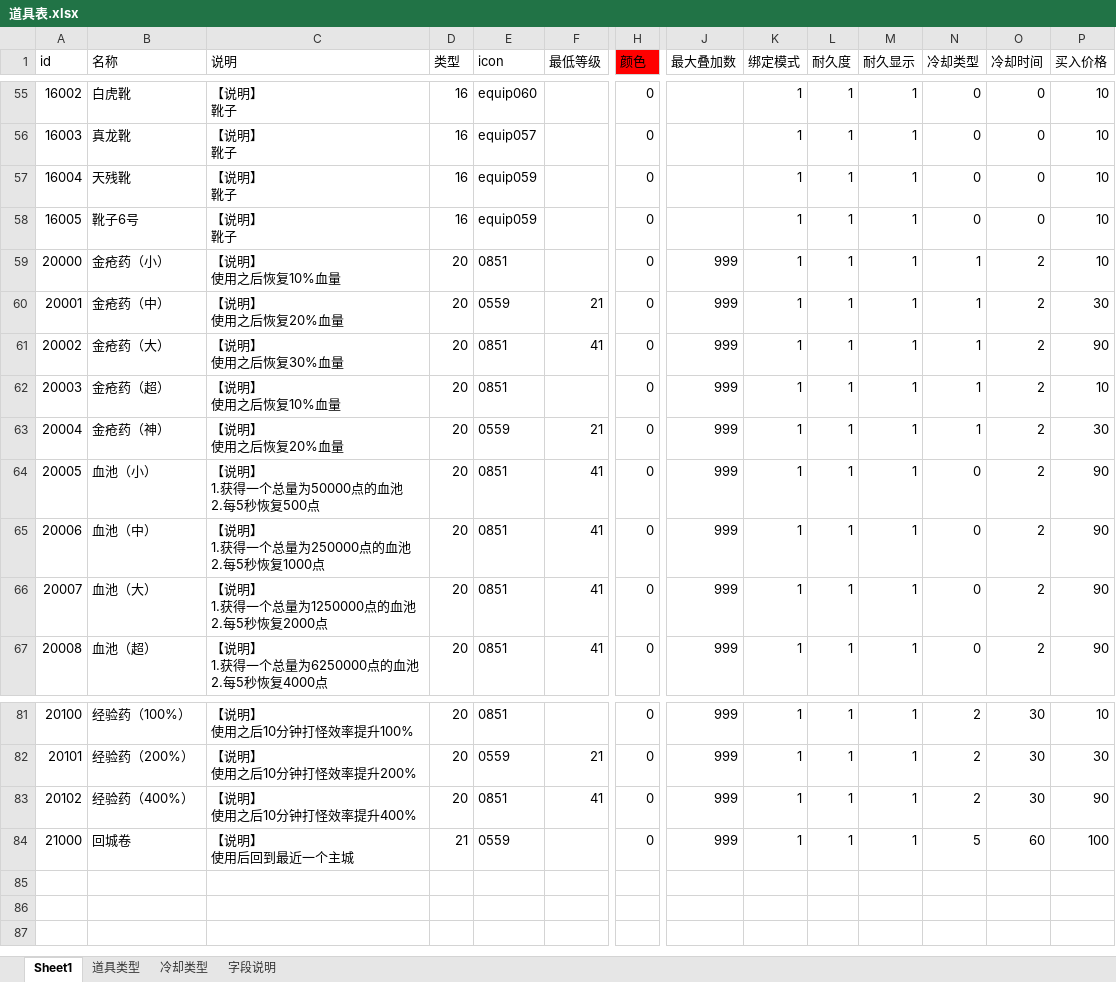
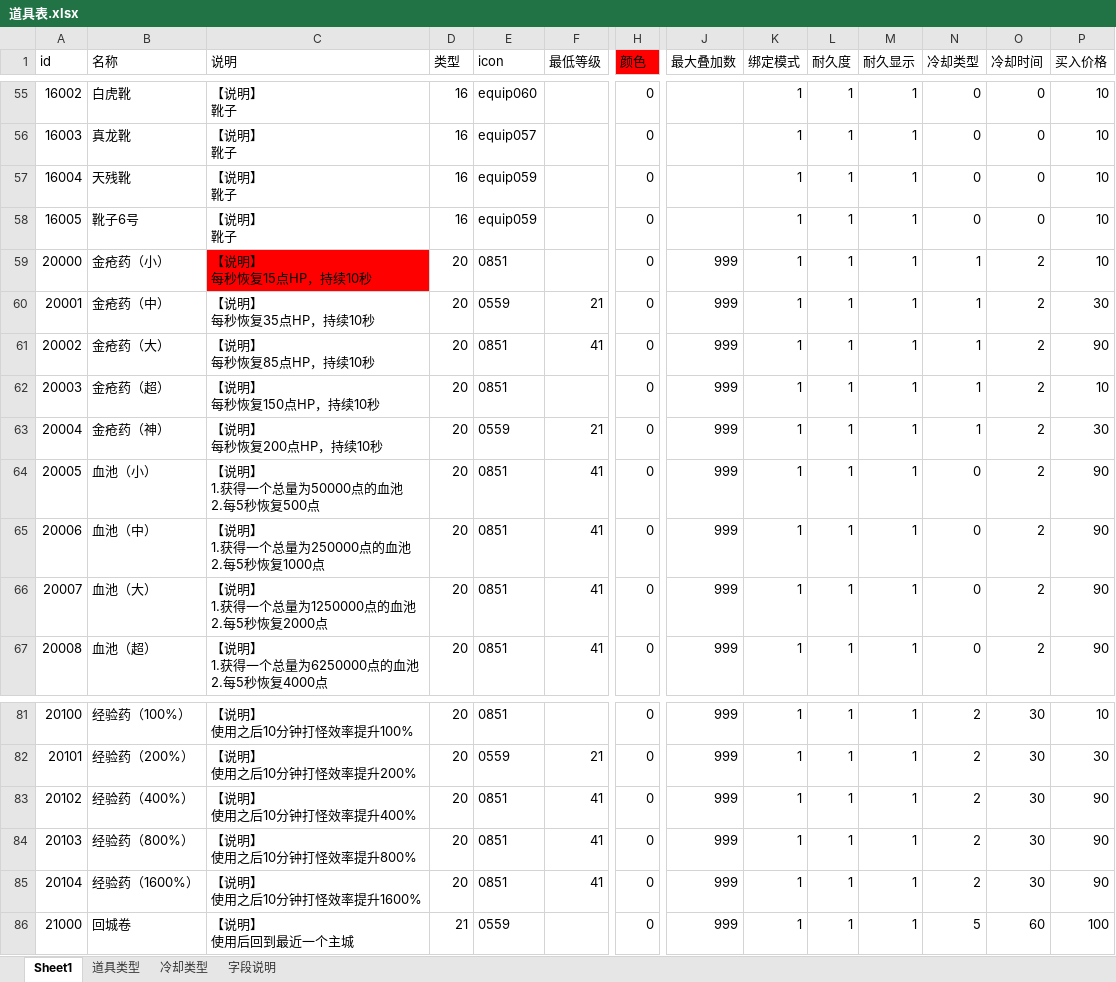
Before and after one commit to Klanly/BWM, an Excel workbook: doc/table/道具表.xlsx, sheet Sheet1, drawn as a sheet; only a part is shown, gaps mark what is left out; values as stored, in another font and other column widths than the file's, no borders; conditional formats not drawn; rows hold the shown columns only; ↵ is a line break in a cell; the diff names each change by its address in the sheet, - before the commit and + after, or states it on an @@ line.

Commit message:
修正了道具表和buff表不匹配的问题

```diff
--- a/doc/table/道具表.xlsx (sheet Sheet1)
+++ b/doc/table/道具表.xlsx (sheet Sheet1)
-C59 (说明): 【说明】 ↵ 使用之后恢复10%血量
+C59 (说明): 【说明】 ↵ 每秒恢复15点HP，持续10秒
-C59 fill: none
+C59 fill: #FF0000
-C60 (说明): 【说明】 ↵ 使用之后恢复20%血量
+C60 (说明): 【说明】 ↵ 每秒恢复35点HP，持续10秒
-C61 (说明): 【说明】 ↵ 使用之后恢复30%血量
+C61 (说明): 【说明】 ↵ 每秒恢复85点HP，持续10秒
-C62 (说明): 【说明】 ↵ 使用之后恢复10%血量
+C62 (说明): 【说明】 ↵ 每秒恢复150点HP，持续10秒
-C63 (说明): 【说明】 ↵ 使用之后恢复20%血量
+C63 (说明): 【说明】 ↵ 每秒恢复200点HP，持续10秒
+row 84: 20103 | 经验药（800%） | 【说明】 ↵ 使用之后10分钟打怪效率提升800% | 20 | 0851 | 41 | 0 | 999 | 1 | 1 | 1 | 2 | 30 | 90
+row 85: 20104 | 经验药（1600%） | 【说明】 ↵ 使用之后10分钟打怪效率提升1600% | 20 | 0851 | 41 | 0 | 999 | 1 | 1 | 1 | 2 | 30 | 90
```
